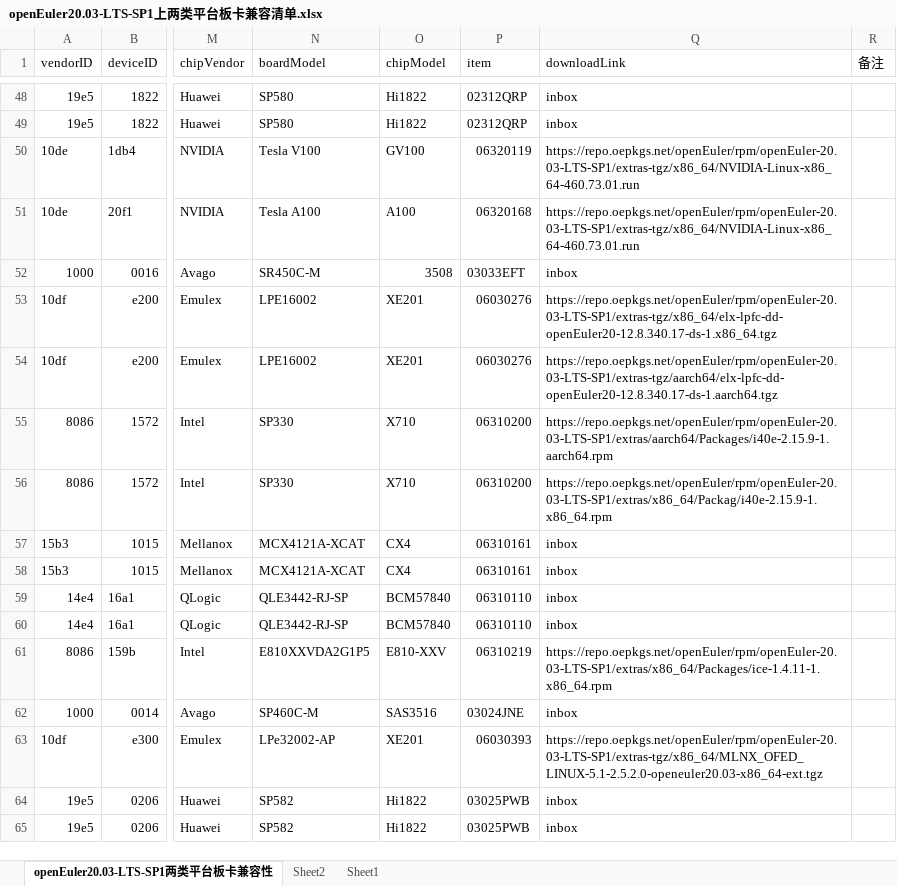
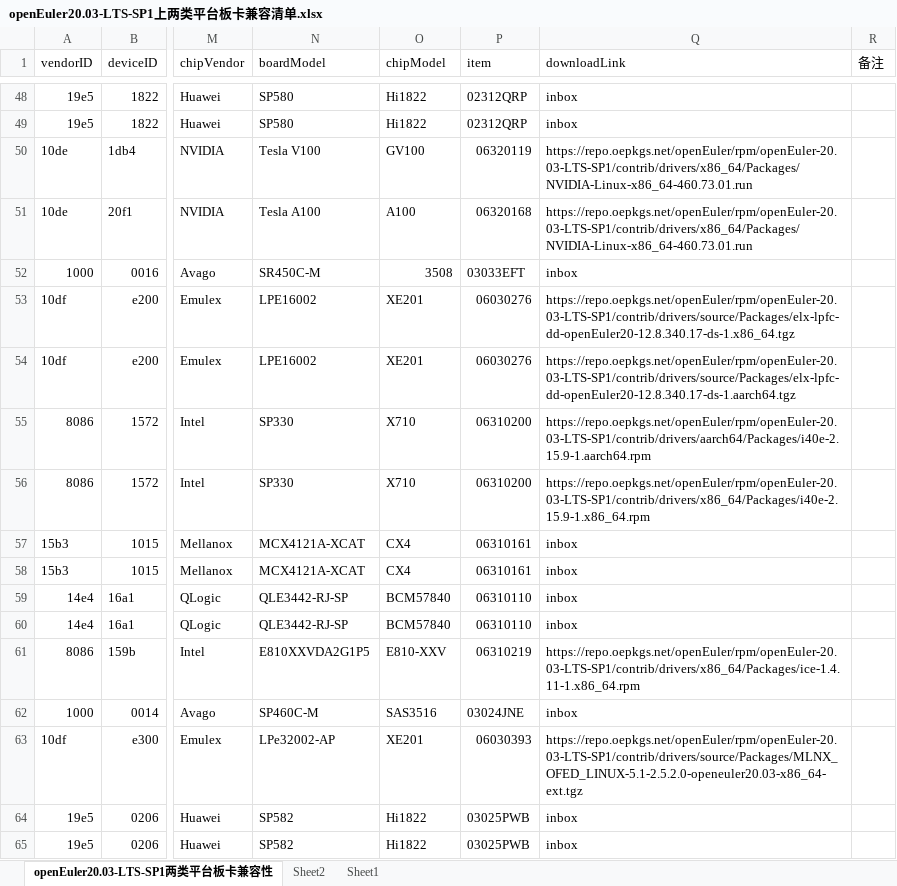
Before and after one commit to openeuler-mirror/website-v2, an Excel workbook: data/compatibility/openEuler20.03-LTS-SP1上两类平台板卡兼容清单.xlsx, sheet openEuler20.03-LTS-SP1两类平台板卡兼容性, drawn as a sheet; only a part is shown, gaps mark what is left out; values as stored, in another font and other column widths than the file's, no cell formats; the diff covers the shown part only; the diff names each change by its address in the sheet, - before the commit and + after, or states it on an @@ line.

Commit message:
Update Hygon cpu type and date, driver link for card

```diff
--- a/data/compatibility/openEuler20.03-LTS-SP1上两类平台板卡兼容清单.xlsx (sheet openEuler20.03-LTS-SP1两类平台板卡兼容性)
+++ b/data/compatibility/openEuler20.03-LTS-SP1上两类平台板卡兼容清单.xlsx (sheet openEuler20.03-LTS-SP1两类平台板卡兼容性)
-Q50:Q51 (downloadLink): https://repo.oepkgs.net/openEuler/rpm/openEuler-20.03-LTS-SP1/extras-tgz/x86_64/NVIDIA-Linux-x86_64-460.73.01.run
+Q50:Q51 (downloadLink): https://repo.oepkgs.net/openEuler/rpm/openEuler-20.03-LTS-SP1/contrib/drivers/x86_64/Packages/NVIDIA-Linux-x86_64-460.73.01.run
-Q53 (downloadLink): https://repo.oepkgs.net/openEuler/rpm/openEuler-20.03-LTS-SP1/extras-tgz/x86_64/elx-lpfc-dd-openEuler20-12.8.340.17-ds-1.x86_64.tgz
+Q53 (downloadLink): https://repo.oepkgs.net/openEuler/rpm/openEuler-20.03-LTS-SP1/contrib/drivers/source/Packages/elx-lpfc-dd-openEuler20-12.8.340.17-ds-1.x86_64.tgz
-Q54 (downloadLink): https://repo.oepkgs.net/openEuler/rpm/openEuler-20.03-LTS-SP1/extras-tgz/aarch64/elx-lpfc-dd-openEuler20-12.8.340.17-ds-1.aarch64.tgz
+Q54 (downloadLink): https://repo.oepkgs.net/openEuler/rpm/openEuler-20.03-LTS-SP1/contrib/drivers/source/Packages/elx-lpfc-dd-openEuler20-12.8.340.17-ds-1.aarch64.tgz
-Q55 (downloadLink): https://repo.oepkgs.net/openEuler/rpm/openEuler-20.03-LTS-SP1/extras/aarch64/Packages/i40e-2.15.9-1.aarch64.rpm
+Q55 (downloadLink): https://repo.oepkgs.net/openEuler/rpm/openEuler-20.03-LTS-SP1/contrib/drivers/aarch64/Packages/i40e-2.15.9-1.aarch64.rpm
-Q56 (downloadLink): https://repo.oepkgs.net/openEuler/rpm/openEuler-20.03-LTS-SP1/extras/x86_64/Packag/i40e-2.15.9-1.x86_64.rpm
+Q56 (downloadLink): https://repo.oepkgs.net/openEuler/rpm/openEuler-20.03-LTS-SP1/contrib/drivers/x86_64/Packages/i40e-2.15.9-1.x86_64.rpm
-Q61 (downloadLink): https://repo.oepkgs.net/openEuler/rpm/openEuler-20.03-LTS-SP1/extras/x86_64/Packages/ice-1.4.11-1.x86_64.rpm
+Q61 (downloadLink): https://repo.oepkgs.net/openEuler/rpm/openEuler-20.03-LTS-SP1/contrib/drivers/x86_64/Packages/ice-1.4.11-1.x86_64.rpm
-Q63 (downloadLink): https://repo.oepkgs.net/openEuler/rpm/openEuler-20.03-LTS-SP1/extras-tgz/x86_64/MLNX_OFED_LINUX-5.1-2.5.2.0-openeuler20.03-x86_64-ext.tgz
+Q63 (downloadLink): https://repo.oepkgs.net/openEuler/rpm/openEuler-20.03-LTS-SP1/contrib/drivers/source/Packages/MLNX_OFED_LINUX-5.1-2.5.2.0-openeuler20.03-x86_64-ext.tgz
```
Also changed, not shown: 116 edited cells elsewhere in this sheet, cell formats, 4 other files.
